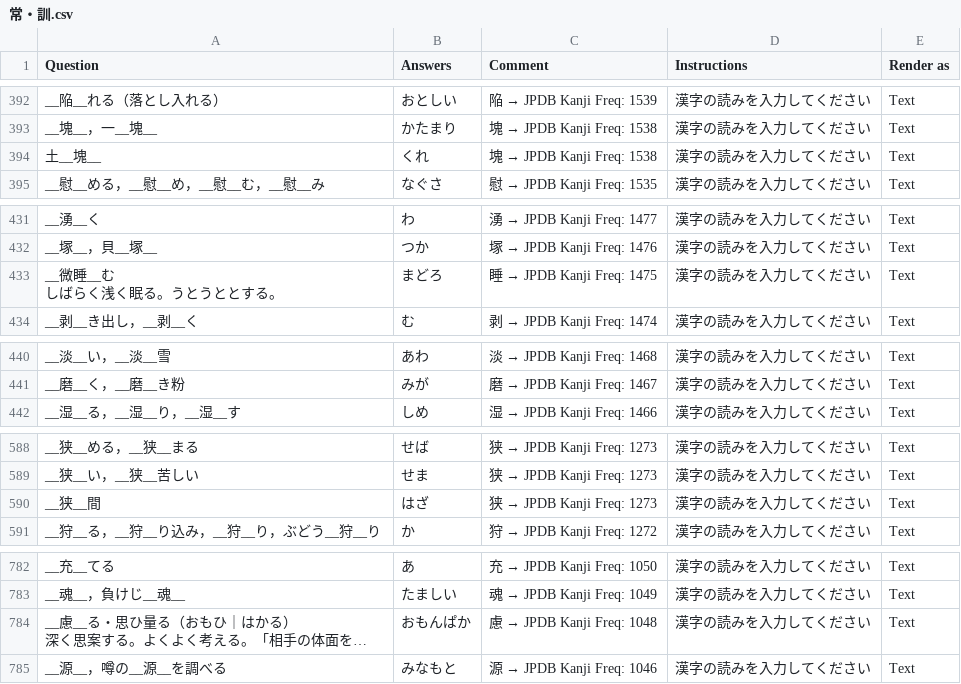
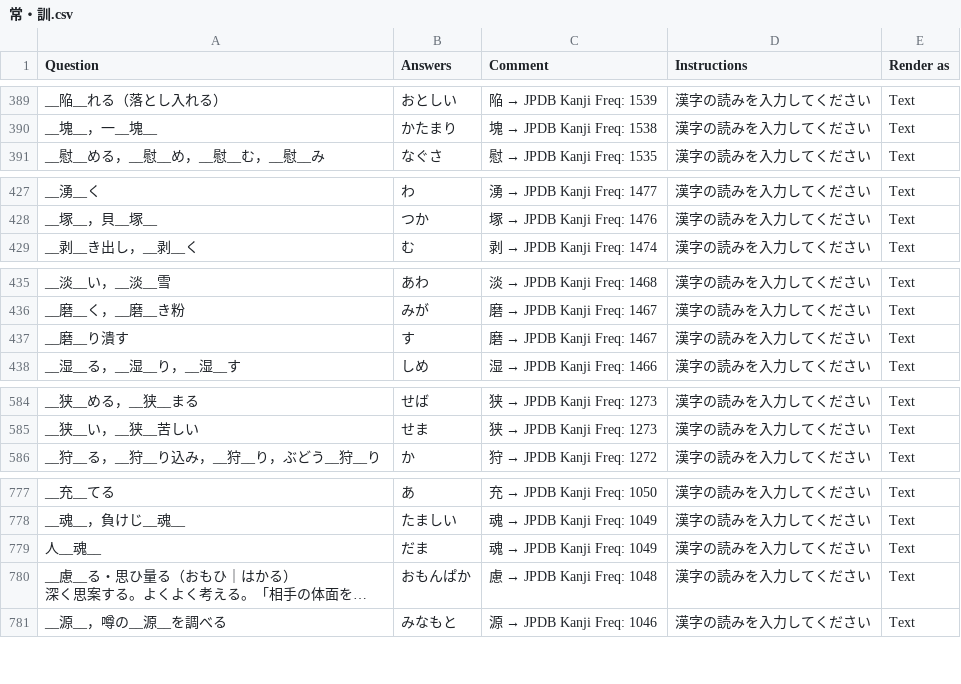
Before and after one commit to SalwynnJP/YomitanQuest, a CSV file: decks/常・訓.csv, drawn as a sheet; only a part is shown, gaps mark what is left out; long unchanged cells end in …; removed rows and columns are numbered as before the commit, all else as after; ↵ is a line break in a cell; the diff covers the shown part only; the diff names each change by its address in the sheet, - before the commit and + after, or states it on an @@ line.

```diff
--- a/decks/常・訓.csv
+++ b/decks/常・訓.csv
-row 394: 土__塊__ | くれ | 塊 → JPDB Kanji Freq: 1538 | 漢字の読みを入力してください | Text
-row 433: __微睡__む ↵ しばらく浅く眠る。うとうととする。 | まどろ | 睡 → JPDB Kanji Freq: 1475 | 漢字の読みを入力してください | Text
+row 437: __磨__り潰す | す | 磨 → JPDB Kanji Freq: 1467 | 漢字の読みを入力してください | Text
-row 590: __狭__間 | はざ | 狭 → JPDB Kanji Freq: 1273 | 漢字の読みを入力してください | Text
+row 779: 人__魂__ | だま | 魂 → JPDB Kanji Freq: 1049 | 漢字の読みを入力してください | Text
```
Also changed, not shown: 2 added rows, 9 removed rows and 1 edited cell elsewhere in this file.
